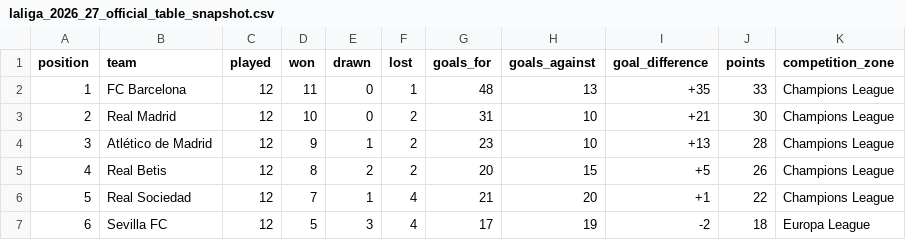
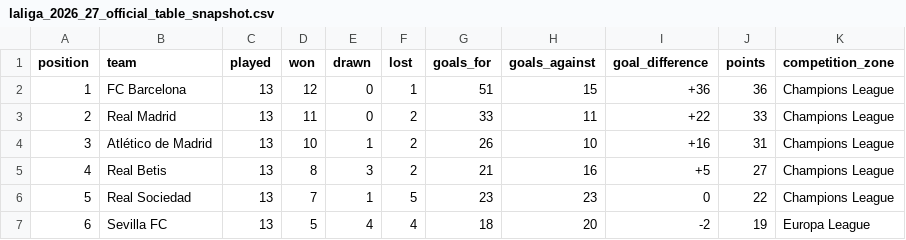
Before and after one commit to wildsonfranciscosilva1986-coder/laliga-2026-27-dashboard, a CSV file: laliga_2026_27_official_table_snapshot.csv, drawn as a sheet; only a part is shown; the diff covers the shown part only.

```diff
--- a/laliga_2026_27_official_table_snapshot.csv
+++ b/laliga_2026_27_official_table_snapshot.csv
@@ -1,7 +1,7 @@
 position,team,played,won,drawn,lost,goals_for,goals_against,goal_difference,points,competition_zone
-1,FC Barcelona,12,11,0,1,48,13,+35,33,Champions League
-2,Real Madrid,12,10,0,2,31,10,+21,30,Champions League
-3,Atlético de Madrid,12,9,1,2,23,10,+13,28,Champions League
-4,Real Betis,12,8,2,2,20,15,+5,26,Champions League
-5,Real Sociedad,12,7,1,4,21,20,+1,22,Champions League
-6,Sevilla FC,12,5,3,4,17,19,-2,18,Europa League
+1,FC Barcelona,13,12,0,1,51,15,+36,36,Champions League
+2,Real Madrid,13,11,0,2,33,11,+22,33,Champions League
+3,Atlético de Madrid,13,10,1,2,26,10,+16,31,Champions League
+4,Real Betis,13,8,3,2,21,16,+5,27,Champions League
+5,Real Sociedad,13,7,1,5,23,23,0,22,Champions League
+6,Sevilla FC,13,5,4,4,18,20,-2,19,Europa League
```
Also changed, not shown: 104 edited cells elsewhere in this file, espn_2026_27_standings_snapshot.csv, laliga_2026_27_espn_result_crosscheck.csv, 7 other files.
